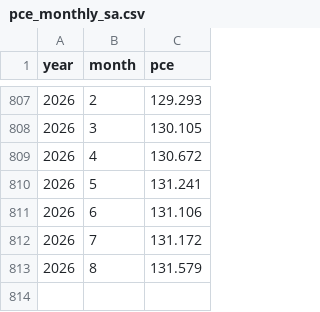
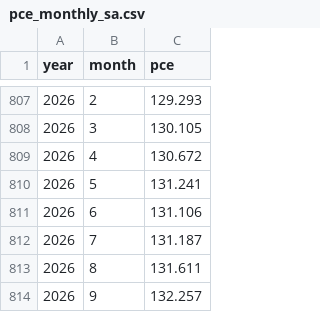
Before and after one commit to Economic/realtalk, a CSV file: data-raw/processed/pce_monthly_sa.csv, drawn as a sheet; only a part is shown, gaps mark what is left out.

```diff
--- a/data-raw/processed/pce_monthly_sa.csv
+++ b/data-raw/processed/pce_monthly_sa.csv
@@ -811,3 +811,4 @@ year,month,pce
 2026,6,131.106
-2026,7,131.172
-2026,8,131.579
+2026,7,131.187
+2026,8,131.611
+2026,9,132.257
```
Also changed, not shown: data-raw/processed/available_price_indexes.csv, data-raw/processed/pce_quarterly_sa.csv, 29 other files.
